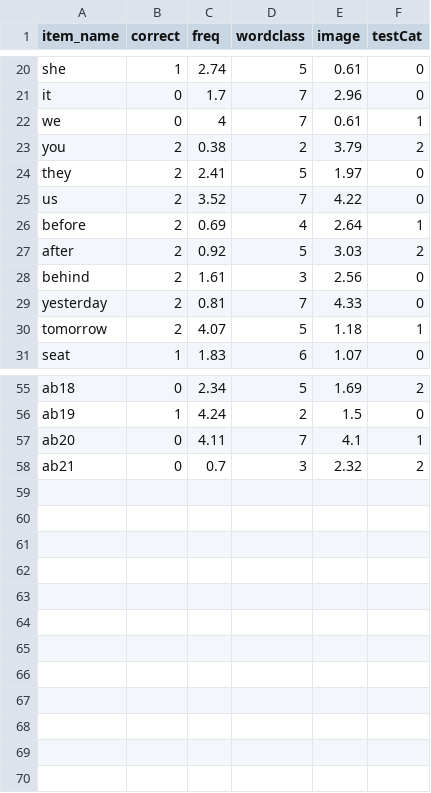
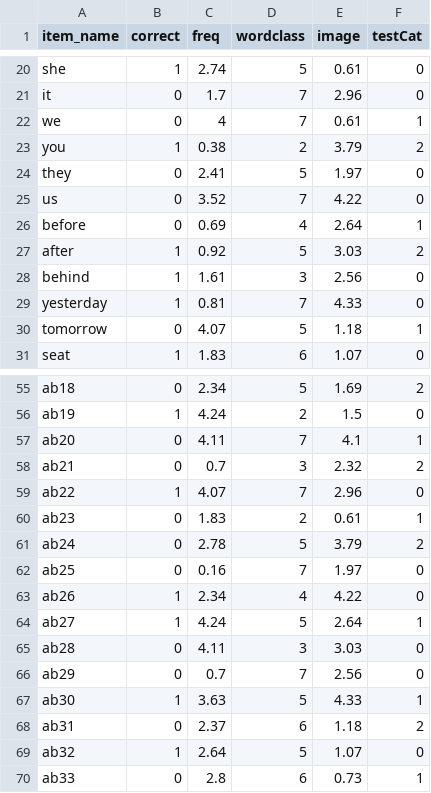
Before and after one commit to doerte/discuit-project, a CSV file: example/input.csv, drawn as a sheet; only a part is shown, gaps mark what is left out; the diff covers the shown part only.

Commit message:
added a way to handle missing data in the input file

```diff
--- a/example/input.csv
+++ b/example/input.csv
@@ -22,10 +22,10 @@ it,0,1.7,7,2.96,0
 we,0,4,7,0.61,1
-you,2,0.38,2,3.79,2
-they,2,2.41,5,1.97,0
-us,2,3.52,7,4.22,0
-before,2,0.69,4,2.64,1
-after,2,0.92,5,3.03,2
-behind,2,1.61,3,2.56,0
-yesterday,2,0.81,7,4.33,0
-tomorrow,2,4.07,5,1.18,1
+you,1,0.38,2,3.79,2
+they,0,2.41,5,1.97,0
+us,0,3.52,7,4.22,0
+before,0,0.69,4,2.64,1
+after,1,0.92,5,3.03,2
+behind,1,1.61,3,2.56,0
+yesterday,1,0.81,7,4.33,0
+tomorrow,0,4.07,5,1.18,1
 seat,1,1.83,6,1.07,0
@@ -58 +58,13 @@ ab20,0,4.11,7,4.1,1
 ab21,0,0.7,3,2.32,2
+ab22,1,4.07,7,2.96,0
+ab23,0,1.83,2,0.61,1
+ab24,0,2.78,5,3.79,2
+ab25,0,0.16,7,1.97,0
+ab26,1,2.34,4,4.22,0
+ab27,1,4.24,5,2.64,1
+ab28,0,4.11,3,3.03,0
+ab29,0,0.7,7,2.56,0
+ab30,1,3.63,5,4.33,1
+ab31,0,2.37,6,1.18,2
+ab32,1,2.64,5,1.07,0
+ab33,0,2.8,6,0.73,1
```
Also changed, not shown: 8 edited cells elsewhere in this file, 2 other files.
